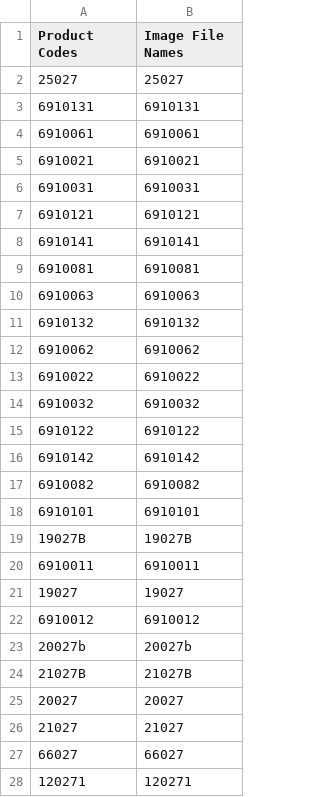
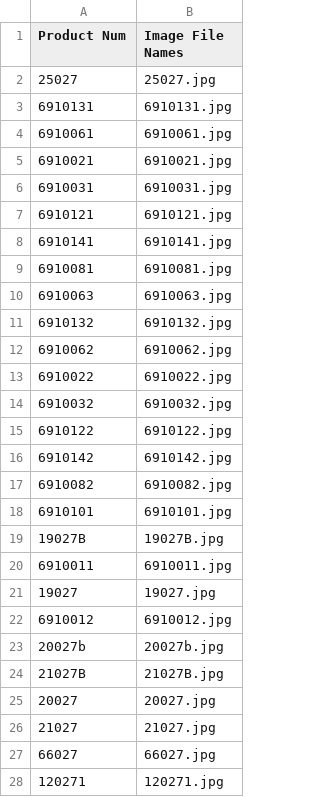
Before and after one commit to droneshire/camarogeneration, a CSV file: image_lists/product_images.csv, drawn as a sheet; only a part is shown; the diff covers the shown part only.

```diff
--- a/image_lists/product_images.csv
+++ b/image_lists/product_images.csv
@@ -1,28 +1,28 @@
-Product Codes,Image File Names
-25027,25027
-6910131,6910131
-6910061,6910061
-6910021,6910021
-6910031,6910031
-6910121,6910121
-6910141,6910141
-6910081,6910081
-6910063,6910063
-6910132,6910132
-6910062,6910062
-6910022,6910022
-6910032,6910032
-6910122,6910122
-6910142,6910142
-6910082,6910082
-6910101,6910101
-19027B,19027B
-6910011,6910011
-19027,19027
-6910012,6910012
-20027b,20027b
-21027B,21027B
-20027,20027
-21027,21027
-66027,66027
-120271,120271
+Product Num,Image File Names
+25027,25027.jpg
+6910131,6910131.jpg
+6910061,6910061.jpg
+6910021,6910021.jpg
+6910031,6910031.jpg
+6910121,6910121.jpg
+6910141,6910141.jpg
+6910081,6910081.jpg
+6910063,6910063.jpg
+6910132,6910132.jpg
+6910062,6910062.jpg
+6910022,6910022.jpg
+6910032,6910032.jpg
+6910122,6910122.jpg
+6910142,6910142.jpg
+6910082,6910082.jpg
+6910101,6910101.jpg
+19027B,19027B.jpg
+6910011,6910011.jpg
+19027,19027.jpg
+6910012,6910012.jpg
+20027b,20027b.jpg
+21027B,21027B.jpg
+20027,20027.jpg
+21027,21027.jpg
+66027,66027.jpg
+120271,120271.jpg
```
Also changed, not shown: 25 edited cells elsewhere in this file, product_lists/trex.csv, 6 other files.
